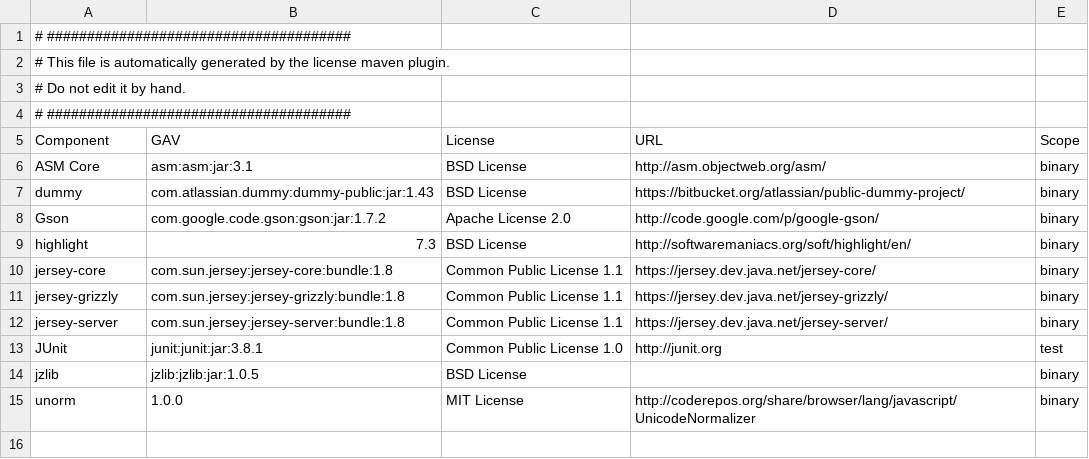
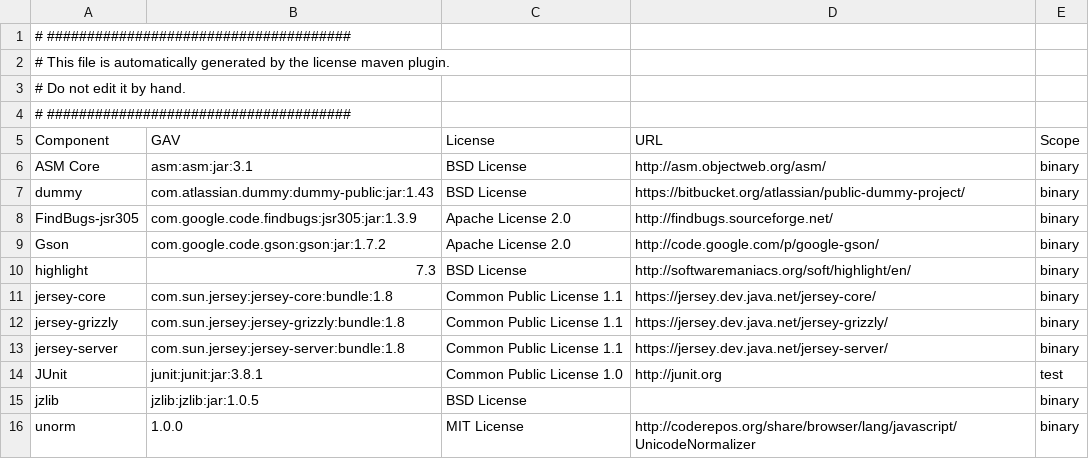
Before and after one commit to Harshitb10/private-dummy-staging-project, a CSV file: third-party-licensing/bom.csv, drawn as a sheet.

Commit message:
NONE: including test scope and jsr305 artifact

```diff
--- a/third-party-licensing/bom.csv
+++ b/third-party-licensing/bom.csv
@@ -7,2 +7,3 @@ ASM Core,asm:asm:jar:3.1,BSD License,http://asm.objectweb.org/asm/,binary
 dummy,com.atlassian.dummy:dummy-public:jar:1.43,BSD License,https://bitbucket.org/atlassian/public-dummy-project/,binary
+FindBugs-jsr305,com.google.code.findbugs:jsr305:jar:1.3.9,Apache License 2.0,http://findbugs.sourceforge.net/,binary
 Gson,com.google.code.gson:gson:jar:1.7.2,Apache License 2.0,http://code.google.com/p/google-gson/,binary
```
Also changed, not shown: 4 other files.
